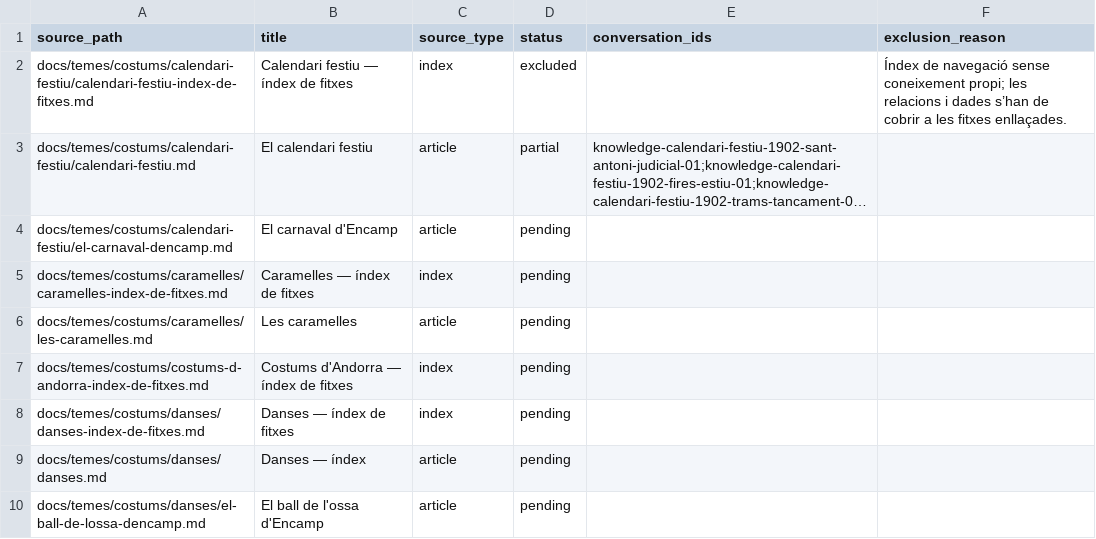
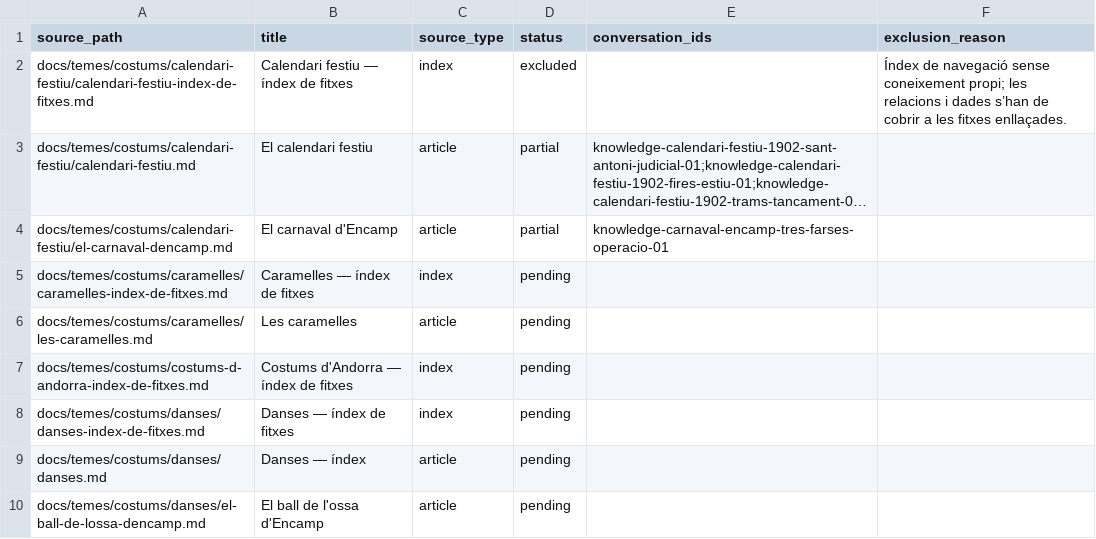
Before and after one commit to ericrisco/maia, a CSV file: training-data/knowledge/work/coverage.csv, drawn as a sheet; only a part is shown; long unchanged cells end in …; the diff names each change by its address in the sheet, - before the commit and + after, or states it on an @@ line.

Commit message:
data(knowledge): explain Encamp carnival acts

```diff
--- a/training-data/knowledge/work/coverage.csv
+++ b/training-data/knowledge/work/coverage.csv
-D4 (status): pending
+D4 (status): partial
-E4 (conversation_ids): (empty)
+E4 (conversation_ids): knowledge-carnaval-encamp-tres-farses-operacio-01
```
Also changed, not shown: 2 other files.
